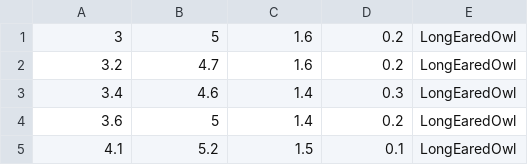
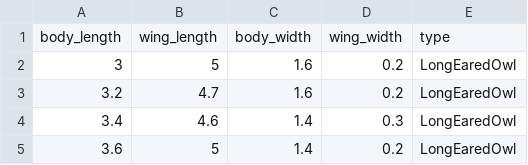
Before and after one commit to murchu27/CT475-assignments, a CSV file: assignment3/owls.csv, drawn as a sheet; only a part is shown; the shorter side is filled out with more unchanged rows.

```diff
--- a/assignment3/owls.csv
+++ b/assignment3/owls.csv
@@ -1 +1,2 @@
+body_length,wing_length,body_width,wing_width,type
 3,5,1.6,0.2,LongEaredOwl
```
Also changed, not shown: 2 other files.
